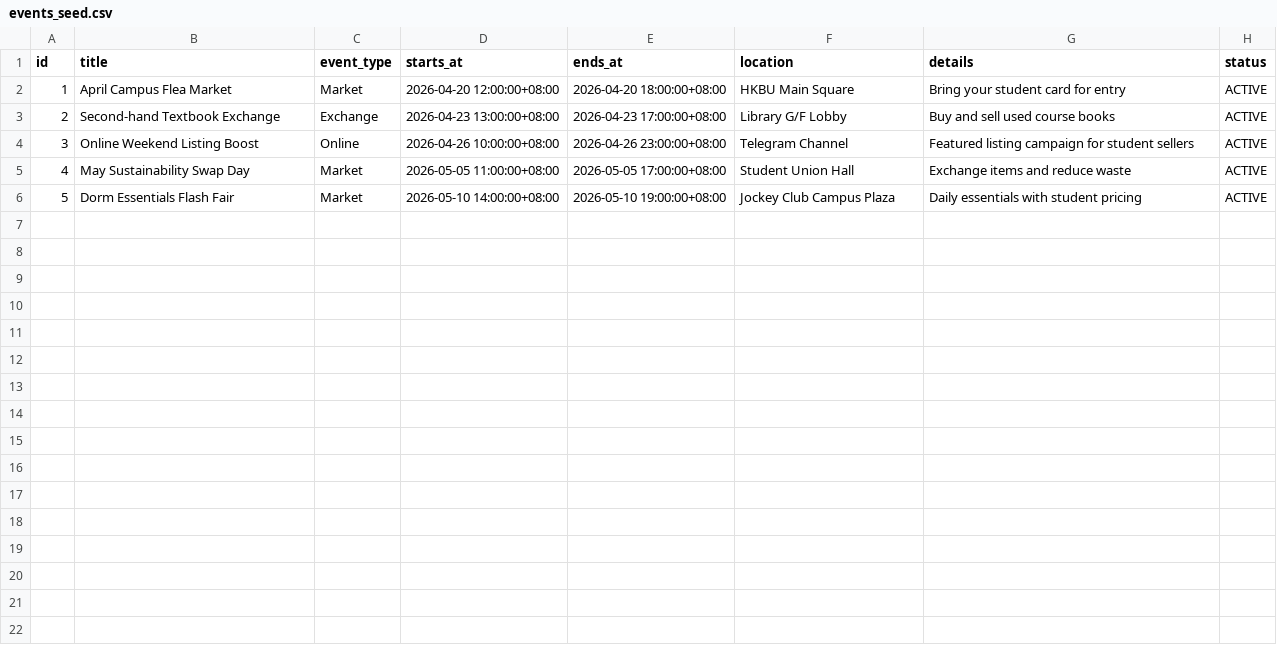
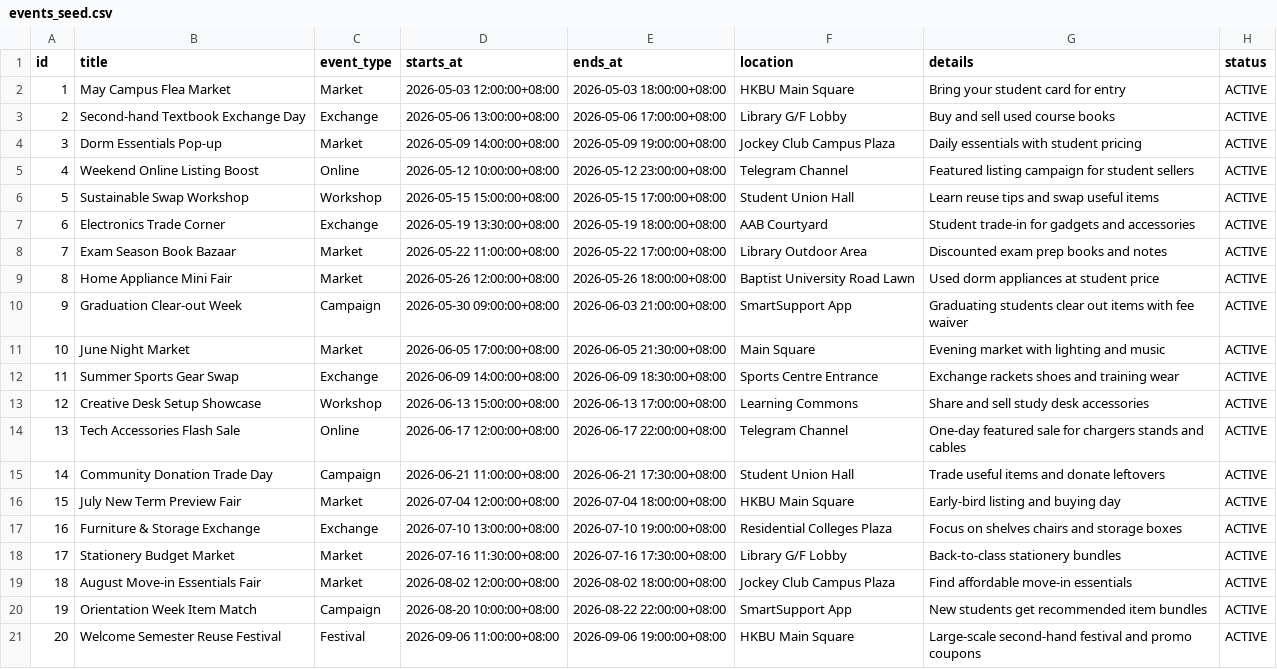
Before and after one commit to einne/goods-trading-bot, a CSV file: data/events_seed.csv, drawn as a sheet; addresses are those after the commit; the diff names each change by its address in the sheet, - before the commit and + after, or states it on an @@ line.

Commit message:
fix help ai parsing and expand event seed data

```diff
--- a/data/events_seed.csv
+++ b/data/events_seed.csv
-B2 (title): April Campus Flea Market
+B2 (title): May Campus Flea Market
-D2 (starts_at): 2026-04-20 12:00:00+08:00
+D2 (starts_at): 2026-05-03 12:00:00+08:00
-E2 (ends_at): 2026-04-20 18:00:00+08:00
+E2 (ends_at): 2026-05-03 18:00:00+08:00
-B3 (title): Second-hand Textbook Exchange
+B3 (title): Second-hand Textbook Exchange Day
-D3 (starts_at): 2026-04-23 13:00:00+08:00
+D3 (starts_at): 2026-05-06 13:00:00+08:00
-E3 (ends_at): 2026-04-23 17:00:00+08:00
+E3 (ends_at): 2026-05-06 17:00:00+08:00
+row 4: 3 | Dorm Essentials Pop-up | Market | 2026-05-09 14:00:00+08:00 | 2026-05-09 19:00:00+08:00 | Jockey Club Campus Plaza | Daily essentials with student pricing | ACTIVE
@@ column A (id) renumbered between rows 5 and 19 @@
-B5 (title): Online Weekend Listing Boost
+B5 (title): Weekend Online Listing Boost
-D5 (starts_at): 2026-04-26 10:00:00+08:00
+D5 (starts_at): 2026-05-12 10:00:00+08:00
-E5 (ends_at): 2026-04-26 23:00:00+08:00
+E5 (ends_at): 2026-05-12 23:00:00+08:00
-B6 (title): May Sustainability Swap Day
+B6 (title): Sustainable Swap Workshop
-C6 (event_type): Market
+C6 (event_type): Workshop
-D6 (starts_at): 2026-05-05 11:00:00+08:00
+D6 (starts_at): 2026-05-15 15:00:00+08:00
-E6 (ends_at): 2026-05-05 17:00:00+08:00
+E6 (ends_at): 2026-05-15 17:00:00+08:00
-G6 (details): Exchange items and reduce waste
+G6 (details): Learn reuse tips and swap useful items
+row 7: 6 | Electronics Trade Corner | Exchange | 2026-05-19 13:30:00+08:00 | 2026-05-19 18:00:00+08:00 | AAB Courtyard | Student trade-in for gadgets and accessories | ACTIVE
+row 8: 7 | Exam Season Book Bazaar | Market | 2026-05-22 11:00:00+08:00 | 2026-05-22 17:00:00+08:00 | Library Outdoor Area | Discounted exam prep books and notes | ACTIVE
+row 9: 8 | Home Appliance Mini Fair | Market | 2026-05-26 12:00:00+08:00 | 2026-05-26 18:00:00+08:00 | Baptist University Road Lawn | Used dorm appliances at student price | ACTIVE
+row 10: 9 | Graduation Clear-out Week | Campaign | 2026-05-30 09:00:00+08:00 | 2026-06-03 21:00:00+08:00 | SmartSupport App | Graduating students clear out items with fee waiver | ACTIVE
+row 11: 10 | June Night Market | Market | 2026-06-05 17:00:00+08:00 | 2026-06-05 21:30:00+08:00 | Main Square | Evening market with lighting and music | ACTIVE
+row 12: 11 | Summer Sports Gear Swap | Exchange | 2026-06-09 14:00:00+08:00 | 2026-06-09 18:30:00+08:00 | Sports Centre Entrance | Exchange rackets shoes and training wear | ACTIVE
+row 13: 12 | Creative Desk Setup Showcase | Workshop | 2026-06-13 15:00:00+08:00 | 2026-06-13 17:00:00+08:00 | Learning Commons | Share and sell study desk accessories | ACTIVE
+row 14: 13 | Tech Accessories Flash Sale | Online | 2026-06-17 12:00:00+08:00 | 2026-06-17 22:00:00+08:00 | Telegram Channel | One-day featured sale for chargers stands and cables | ACTIVE
+row 15: 14 | Community Donation Trade Day | Campaign | 2026-06-21 11:00:00+08:00 | 2026-06-21 17:30:00+08:00 | Student Union Hall | Trade useful items and donate leftovers | ACTIVE
+row 16: 15 | July New Term Preview Fair | Market | 2026-07-04 12:00:00+08:00 | 2026-07-04 18:00:00+08:00 | HKBU Main Square | Early-bird listing and buying day | ACTIVE
+row 17: 16 | Furniture & Storage Exchange | Exchange | 2026-07-10 13:00:00+08:00 | 2026-07-10 19:00:00+08:00 | Residential Colleges Plaza | Focus on shelves chairs and storage boxes | ACTIVE
+row 18: 17 | Stationery Budget Market | Market | 2026-07-16 11:30:00+08:00 | 2026-07-16 17:30:00+08:00 | Library G/F Lobby | Back-to-class stationery bundles | ACTIVE
-B19 (title): Dorm Essentials Flash Fair
+B19 (title): August Move-in Essentials Fair
-D19 (starts_at): 2026-05-10 14:00:00+08:00
+D19 (starts_at): 2026-08-02 12:00:00+08:00
-E19 (ends_at): 2026-05-10 19:00:00+08:00
+E19 (ends_at): 2026-08-02 18:00:00+08:00
-G19 (details): Daily essentials with student pricing
+G19 (details): Find affordable move-in essentials
+row 20: 19 | Orientation Week Item Match | Campaign | 2026-08-20 10:00:00+08:00 | 2026-08-22 22:00:00+08:00 | SmartSupport App | New students get recommended item bundles | ACTIVE
+row 21: 20 | Welcome Semester Reuse Festival | Festival | 2026-09-06 11:00:00+08:00 | 2026-09-06 19:00:00+08:00 | HKBU Main Square | Large-scale second-hand festival and promo coupons | ACTIVE
```
Also changed, not shown: 1 other file.
